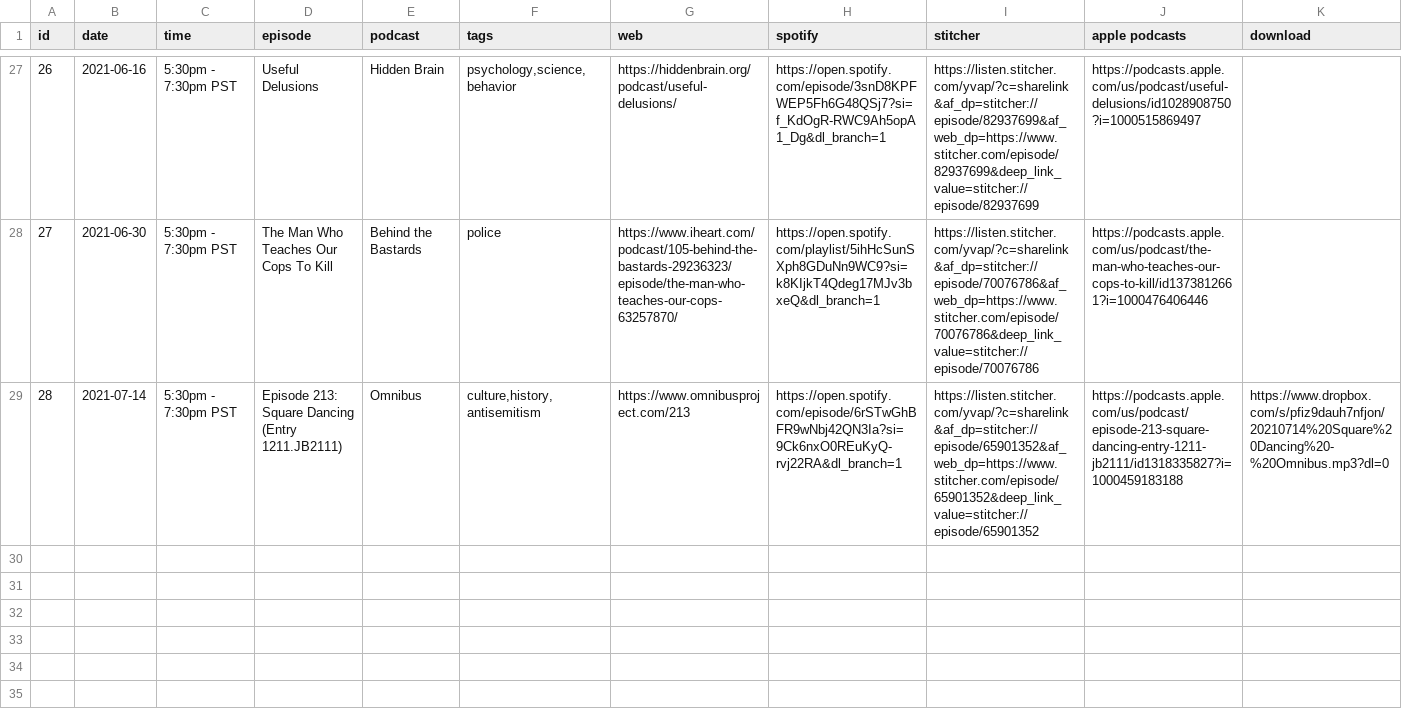
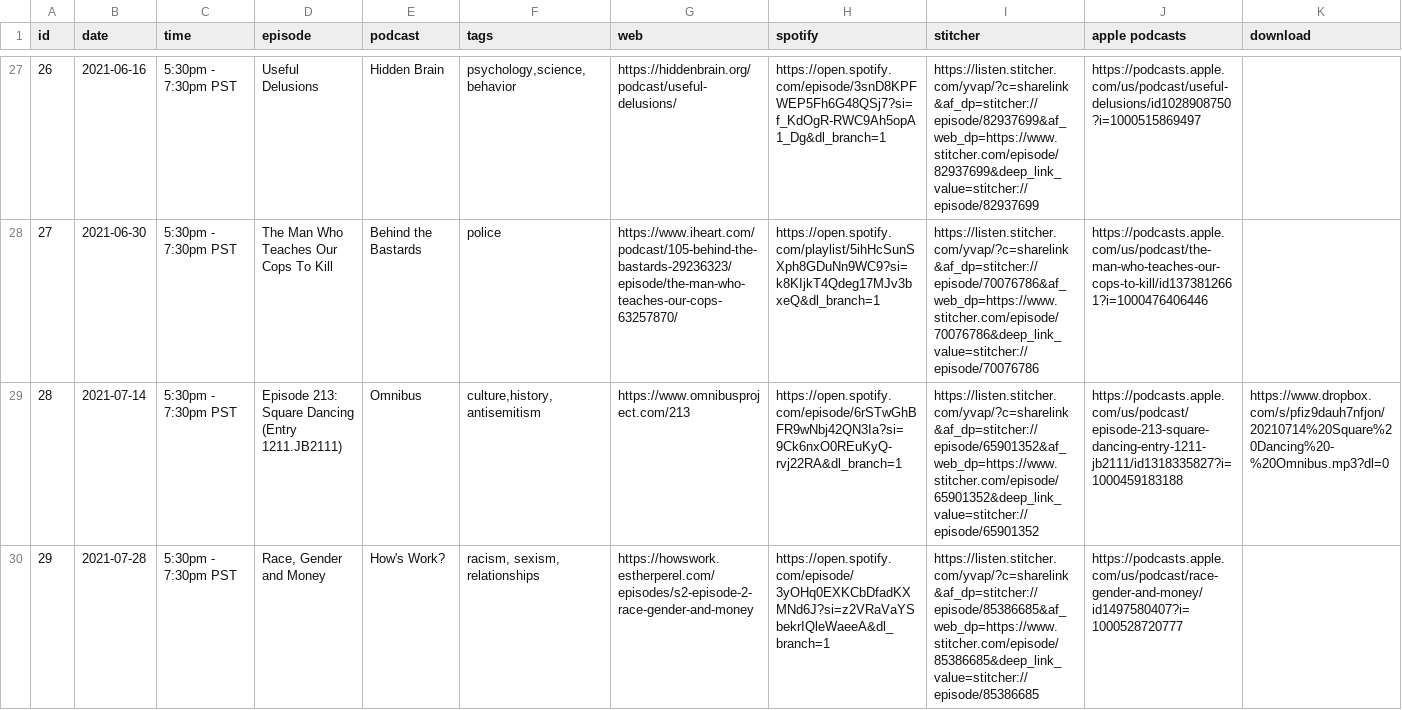
Before and after one commit to froseph/friday-podcast-club, a CSV file: episodes.csv, drawn as a sheet; only a part is shown, gaps mark what is left out; the diff names each change by its address in the sheet, - before the commit and + after, or states it on an @@ line.

Commit message:
20210728 Podcast

```diff
--- a/episodes.csv
+++ b/episodes.csv
+row 30: 29 | 2021-07-28 | 5:30pm - 7:30pm PST | Race, Gender and Money | How's Work? | racism, sexism, relationships | https://howswork.estherperel.com/episodes/s2-episode-2-race-gender-and-money | https://open.spotify.com/episode/3yOHq0EXKCbDfadKXMNd6J?si=z2VRaVaYSbekrIQleWaeeA&dl_branch=1 | https://listen.stitcher.com/yvap/?c=sharelink&af_dp=stitcher://episode/85386685&af_web_dp=https://www.stitcher.com/episode/85386685&deep_link_value=stitcher://episode/85386685 | https://podcasts.apple.com/us/podcast/race-gender-and-money/id1497580407?i=1000528720777
```
Also changed, not shown: 1 other file.
